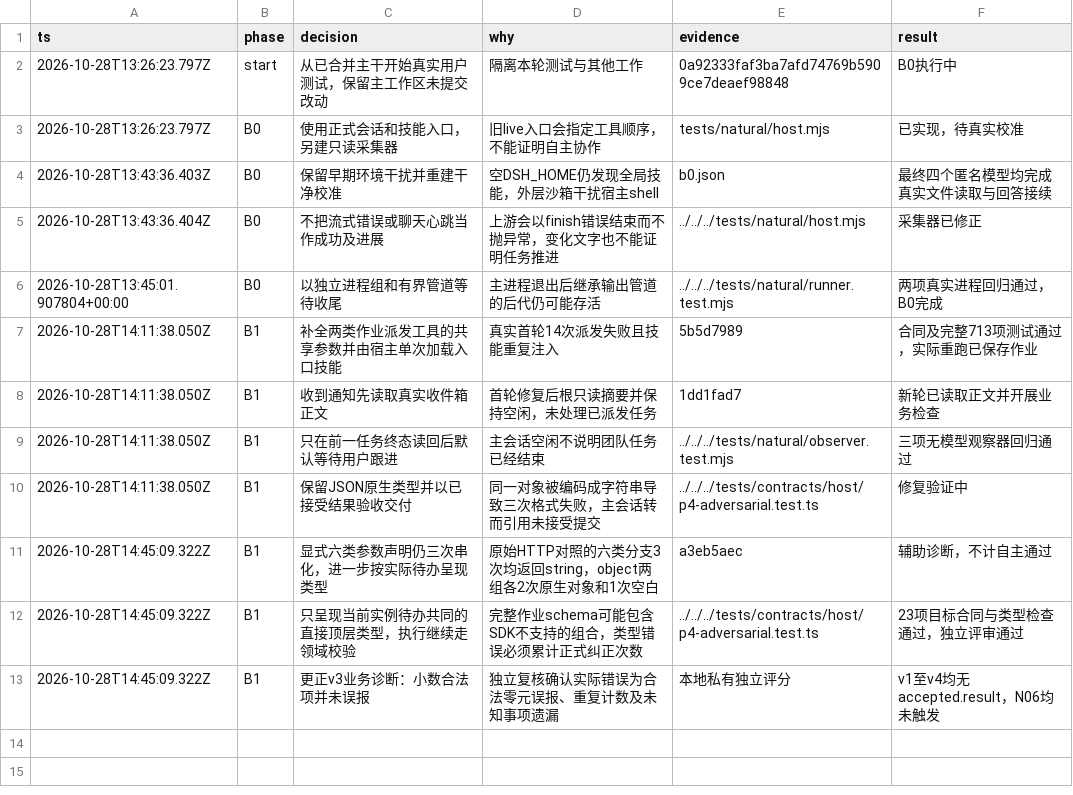
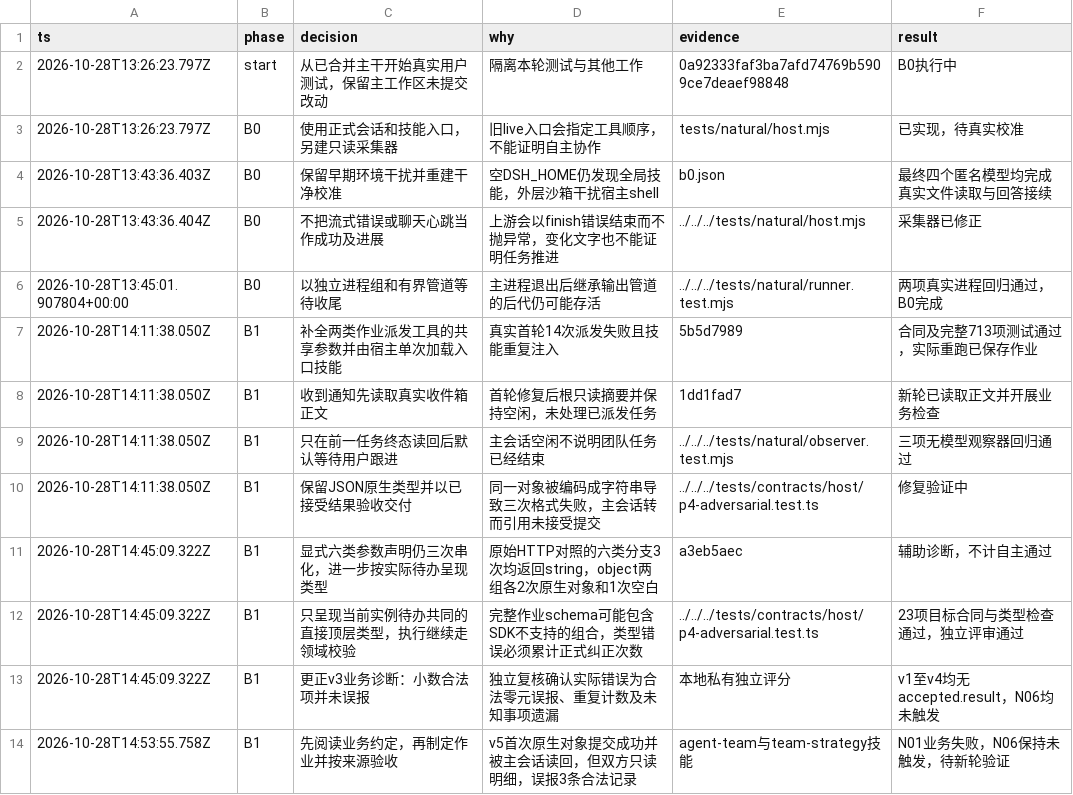
Before and after one commit to Luohaothu/dsh-flow, a TSV file: docs/validation/real-user/decisions.tsv, drawn as a sheet.

```diff
--- a/docs/validation/real-user/decisions.tsv
+++ b/docs/validation/real-user/decisions.tsv
@@ -13 +13,2 @@ ts	phase	decision	why	evidence	result
 2026-10-28T14:45:09.322Z	B1	更正v3业务诊断：小数合法项并未误报	独立复核确认实际错误为合法零元误报、重复计数及未知事项遗漏	本地私有独立评分	v1至v4均无accepted.result，N06均未触发
+2026-10-28T14:53:55.758Z	B1	先阅读业务约定，再制定作业并按来源验收	v5首次原生对象提交成功并被主会话读回，但双方只读明细，误报3条合法记录	agent-team与team-strategy技能	N01业务失败，N06保持未触发，待新轮验证
```
Also changed, not shown: 2 other files.
